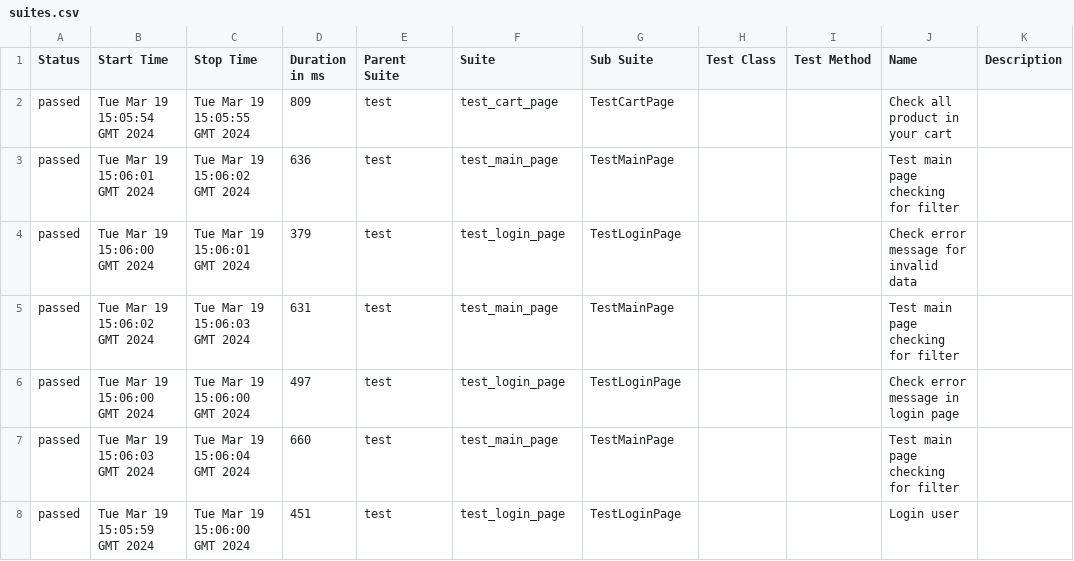
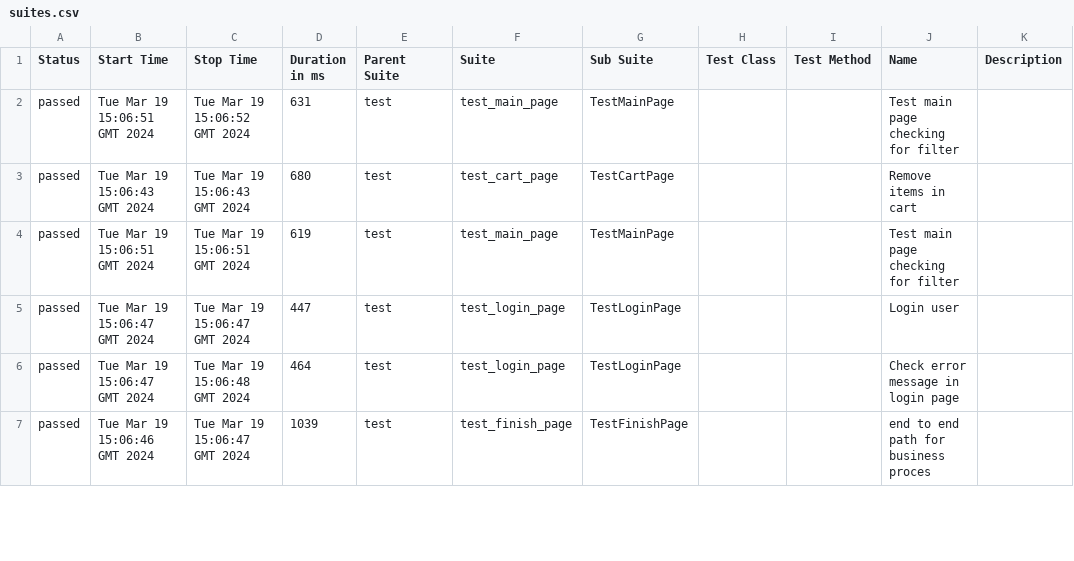
Before and after one commit to vladimirqw1221/test_ui, a CSV file: data/suites.csv, drawn as a sheet; only a part is shown; the diff covers the shown part only.

```diff
--- a/data/suites.csv
+++ b/data/suites.csv
@@ -1,8 +1,7 @@
 "Status","Start Time","Stop Time","Duration in ms","Parent Suite","Suite","Sub Suite","Test Class","Test Method","Name","Description"
-"passed","Tue Mar 19 15:05:54 GMT 2024","Tue Mar 19 15:05:55 GMT 2024","809","test","test_cart_page","TestCartPage","","","Check all product in your cart",""
-"passed","Tue Mar 19 15:06:01 GMT 2024","Tue Mar 19 15:06:02 GMT 2024","636","test","test_main_page","TestMainPage","","","Test main page checking for filter",""
-"passed","Tue Mar 19 15:06:00 GMT 2024","Tue Mar 19 15:06:01 GMT 2024","379","test","test_login_page","TestLoginPage","","","Check error message for invalid data",""
-"passed","Tue Mar 19 15:06:02 GMT 2024","Tue Mar 19 15:06:03 GMT 2024","631","test","test_main_page","TestMainPage","","","Test main page checking for filter",""
-"passed","Tue Mar 19 15:06:00 GMT 2024","Tue Mar 19 15:06:00 GMT 2024","497","test","test_login_page","TestLoginPage","","","Check error message in login page",""
-"passed","Tue Mar 19 15:06:03 GMT 2024","Tue Mar 19 15:06:04 GMT 2024","660","test","test_main_page","TestMainPage","","","Test main page checking for filter",""
-"passed","Tue Mar 19 15:05:59 GMT 2024","Tue Mar 19 15:06:00 GMT 2024","451","test","test_login_page","TestLoginPage","","","Login user",""
+"passed","Tue Mar 19 15:06:51 GMT 2024","Tue Mar 19 15:06:52 GMT 2024","631","test","test_main_page","TestMainPage","","","Test main page checking for filter",""
+"passed","Tue Mar 19 15:06:43 GMT 2024","Tue Mar 19 15:06:43 GMT 2024","680","test","test_cart_page","TestCartPage","","","Remove items in cart",""
+"passed","Tue Mar 19 15:06:51 GMT 2024","Tue Mar 19 15:06:51 GMT 2024","619","test","test_main_page","TestMainPage","","","Test main page checking for filter",""
+"passed","Tue Mar 19 15:06:47 GMT 2024","Tue Mar 19 15:06:47 GMT 2024","447","test","test_login_page","TestLoginPage","","","Login user",""
+"passed","Tue Mar 19 15:06:47 GMT 2024","Tue Mar 19 15:06:48 GMT 2024","464","test","test_login_page","TestLoginPage","","","Check error message in login page",""
+"passed","Tue Mar 19 15:06:46 GMT 2024","Tue Mar 19 15:06:47 GMT 2024","1039","test","test_finish_page","TestFinishPage","","","end to end path for business proces",""
```
Also changed, not shown: 1 added row and 34 edited cells elsewhere in this file, data/behaviors.csv, 27 other files.
